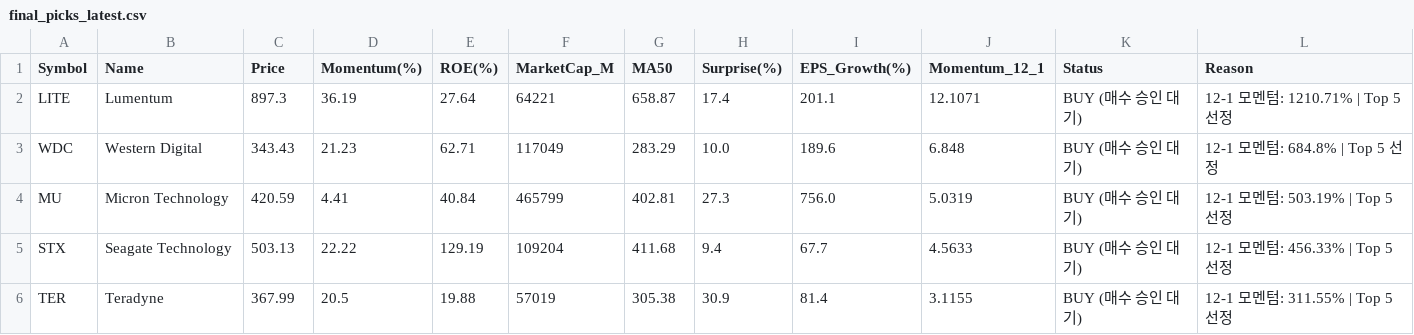
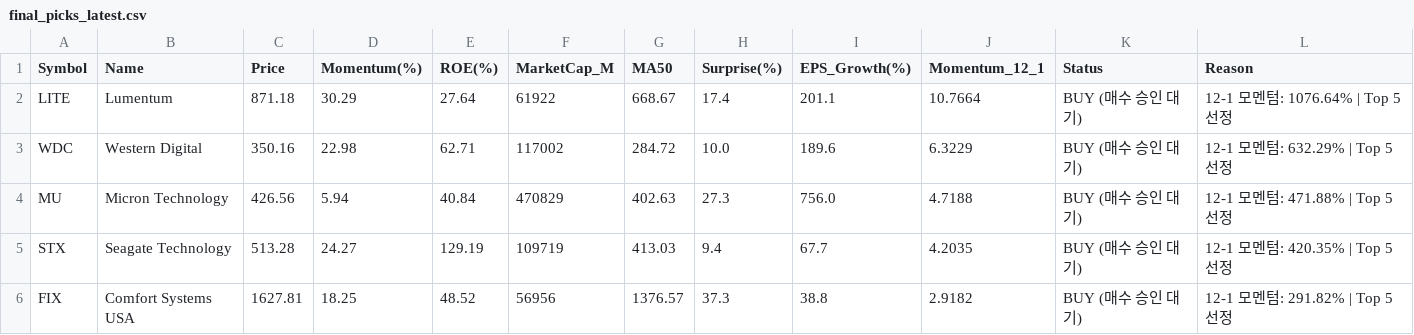
Before and after one commit to abraxass0511-lab/Alpha-Investment-Agent, a CSV file: output_reports/final_picks_latest.csv, drawn as a sheet.

```diff
--- a/output_reports/final_picks_latest.csv
+++ b/output_reports/final_picks_latest.csv
@@ -1,6 +1,6 @@
 Symbol,Name,Price,Momentum(%),ROE(%),MarketCap_M,MA50,Surprise(%),EPS_Growth(%),Momentum_12_1,Status,Reason
-LITE,Lumentum,897.3,36.19,27.64,64221,658.87,17.4,201.1,12.1071,BUY (매수 승인 대기),12-1 모멘텀: 1210.71% | Top 5 선정
-WDC,Western Digital,343.43,21.23,62.71,117049,283.29,10.0,189.6,6.848,BUY (매수 승인 대기),12-1 모멘텀: 684.8% | Top 5 선정
-MU,Micron Technology,420.59,4.41,40.84,465799,402.81,27.3,756.0,5.0319,BUY (매수 승인 대기),12-1 모멘텀: 503.19% | Top 5 선정
-STX,Seagate Technology,503.13,22.22,129.19,109204,411.68,9.4,67.7,4.5633,BUY (매수 승인 대기),12-1 모멘텀: 456.33% | Top 5 선정
-TER,Teradyne,367.99,20.5,19.88,57019,305.38,30.9,81.4,3.1155,BUY (매수 승인 대기),12-1 모멘텀: 311.55% | Top 5 선정
+LITE,Lumentum,871.18,30.29,27.64,61922,668.67,17.4,201.1,10.7664,BUY (매수 승인 대기),12-1 모멘텀: 1076.64% | Top 5 선정
+WDC,Western Digital,350.16,22.98,62.71,117002,284.72,10.0,189.6,6.3229,BUY (매수 승인 대기),12-1 모멘텀: 632.29% | Top 5 선정
+MU,Micron Technology,426.56,5.94,40.84,470829,402.63,27.3,756.0,4.7188,BUY (매수 승인 대기),12-1 모멘텀: 471.88% | Top 5 선정
+STX,Seagate Technology,513.28,24.27,129.19,109719,413.03,9.4,67.7,4.2035,BUY (매수 승인 대기),12-1 모멘텀: 420.35% | Top 5 선정
+FIX,Comfort Systems USA,1627.81,18.25,48.52,56956,1376.57,37.3,38.8,2.9182,BUY (매수 승인 대기),12-1 모멘텀: 291.82% | Top 5 선정
```
Also changed, not shown: output_reports/daily_scan_latest.csv, output_reports/sentiment_all_latest.csv, 5 other files.
